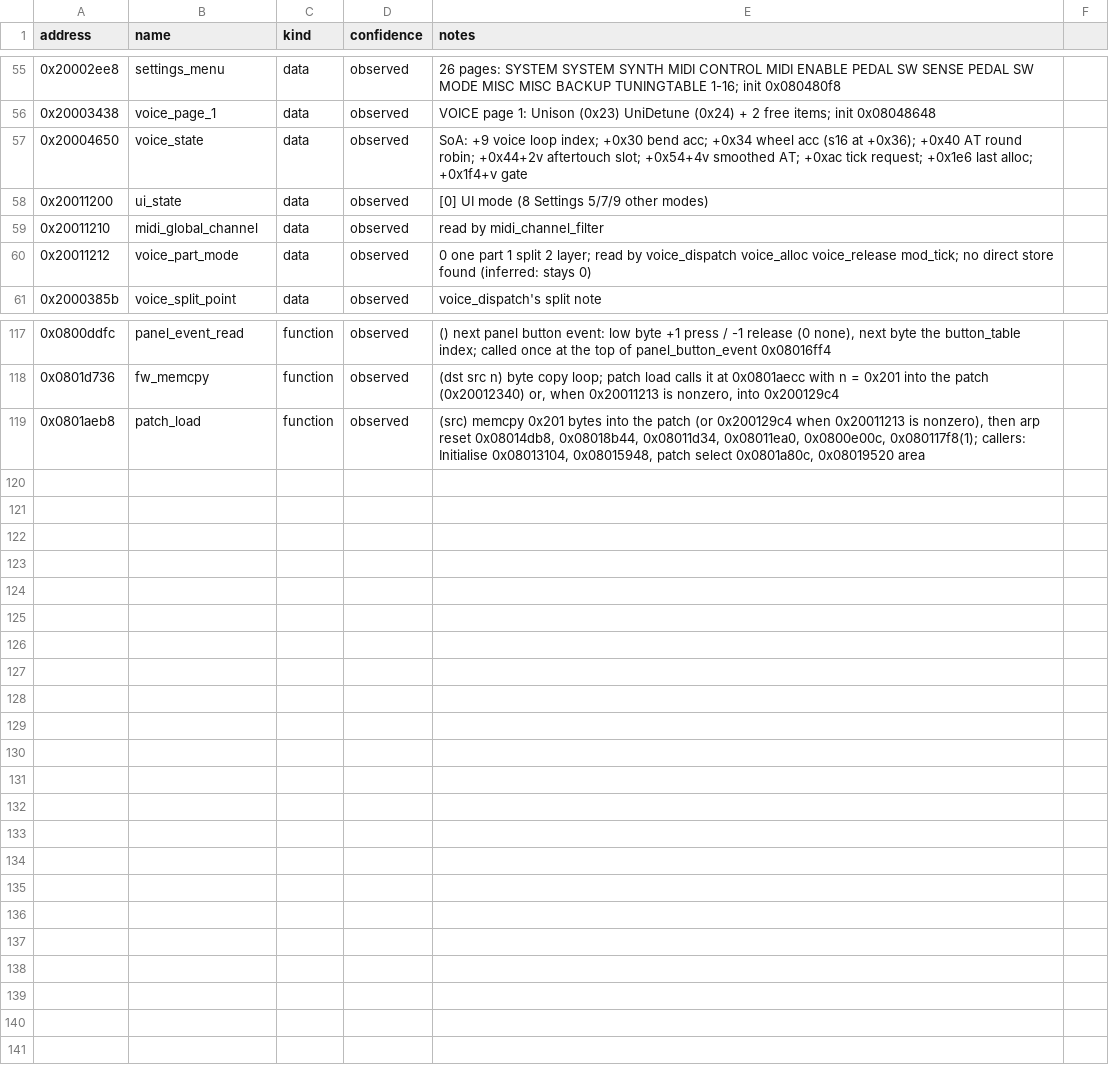
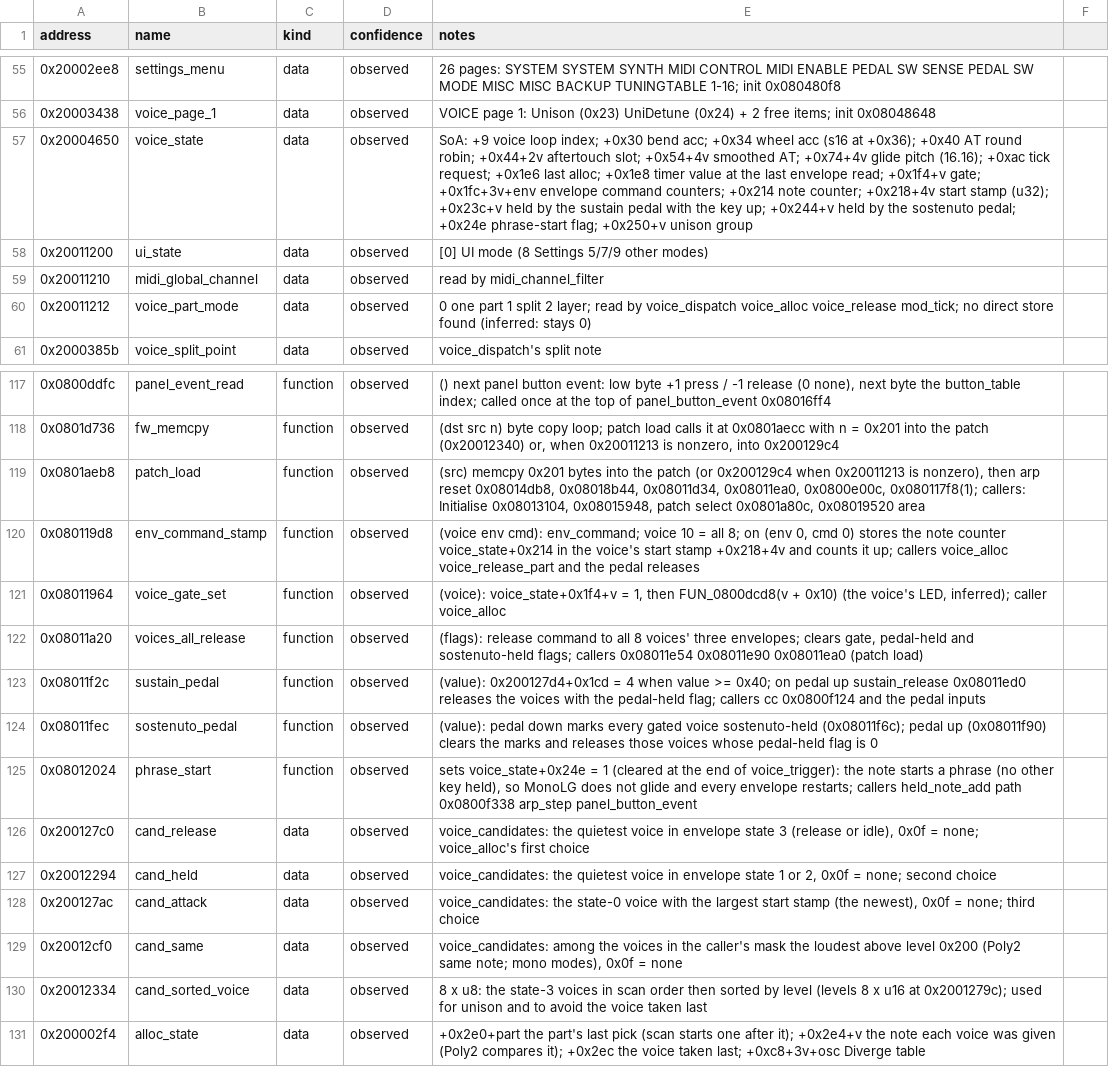
Before and after one commit to armandhammer/PeakMPE, a CSV file: docs/symbols/peak-2.2-2108.csv, drawn as a sheet; only a part is shown, gaps mark what is left out.

```diff
--- a/docs/symbols/peak-2.2-2108.csv
+++ b/docs/symbols/peak-2.2-2108.csv
@@ -56,3 +56,3 @@ address,name,kind,confidence,notes
 0x20003438,voice_page_1,data,observed,VOICE page 1: Unison (0x23) UniDetune (0x24) + 2 free items; init 0x08048648
-0x20004650,voice_state,data,observed,SoA: +9 voice loop index; +0x30 bend acc; +0x34 wheel acc (s16 at +0x36); +0x40 AT round robin; +0x44+2v aftertouch slot; +0x54+4v smoothed AT; +0xac tick request; +0x1e6 last alloc; +0x1f4+v gate
+0x20004650,voice_state,data,observed,SoA: +9 voice loop index; +0x30 bend acc; +0x34 wheel acc (s16 at +0x36); +0x40 AT round robin; +0x44+2v aftertouch slot; +0x54+4v smoothed AT; +0x74+4v glide pitch (16.16); +0xac tick request; +0x1e6 last alloc; +0x1e8 timer value at the last envelope read; +0x1f4+v gate; +0x1fc+3v+env envelope command counters; +0x214 note counter; +0x218+4v start stamp (u32); +0x23c+v held by the sustain pedal with the key up; +0x244+v held by the sostenuto pedal; +0x24e phrase-start flag; +0x250+v unison group
 0x20011200,ui_state,data,observed,[0] UI mode (8 Settings 5/7/9 other modes)
@@ -119 +119,13 @@ address,name,kind,confidence,notes
 0x0801aeb8,patch_load,function,observed,"(src) memcpy 0x201 bytes into the patch (or 0x200129c4 when 0x20011213 is nonzero), then arp reset 0x08014db8, 0x08018b44, 0x08011d34, 0x08011ea0, 0x0800e00c, 0x080117f8(1); callers: Initialise 0x08013104, 0x08015948, patch select 0x0801a80c, 0x08019520 area"
+0x080119d8,env_command_stamp,function,observed,"(voice env cmd): env_command; voice 10 = all 8; on (env 0, cmd 0) stores the note counter voice_state+0x214 in the voice's start stamp +0x218+4v and counts it up; callers voice_alloc voice_release_part and the pedal releases"
+0x08011964,voice_gate_set,function,observed,"(voice): voice_state+0x1f4+v = 1, then FUN_0800dcd8(v + 0x10) (the voice's LED, inferred); caller voice_alloc"
+0x08011a20,voices_all_release,function,observed,"(flags): release command to all 8 voices' three envelopes; clears gate, pedal-held and sostenuto-held flags; callers 0x08011e54 0x08011e90 0x08011ea0 (patch load)"
+0x08011f2c,sustain_pedal,function,observed,"(value): 0x200127d4+0x1cd = 4 when value >= 0x40; on pedal up sustain_release 0x08011ed0 releases the voices with the pedal-held flag; callers cc 0x0800f124 and the pedal inputs"
+0x08011fec,sostenuto_pedal,function,observed,"(value): pedal down marks every gated voice sostenuto-held (0x08011f6c); pedal up (0x08011f90) clears the marks and releases those voices whose pedal-held flag is 0"
+0x08012024,phrase_start,function,observed,"sets voice_state+0x24e = 1 (cleared at the end of voice_trigger): the note starts a phrase (no other key held), so MonoLG does not glide and every envelope restarts; callers held_note_add path 0x0800f338 arp_step panel_button_event"
+0x200127c0,cand_release,data,observed,"voice_candidates: the quietest voice in envelope state 3 (release or idle), 0x0f = none; voice_alloc's first choice"
+0x20012294,cand_held,data,observed,"voice_candidates: the quietest voice in envelope state 1 or 2, 0x0f = none; second choice"
+0x200127ac,cand_attack,data,observed,"voice_candidates: the state-0 voice with the largest start stamp (the newest), 0x0f = none; third choice"
+0x20012cf0,cand_same,data,observed,"voice_candidates: among the voices in the caller's mask the loudest above level 0x200 (Poly2 same note; mono modes), 0x0f = none"
+0x20012334,cand_sorted_voice,data,observed,"8 x u8: the state-3 voices in scan order then sorted by level (levels 8 x u16 at 0x2001279c); used for unison and to avoid the voice taken last"
+0x200002f4,alloc_state,data,observed,"+0x2e0+part the part's last pick (scan starts one after it); +0x2e4+v the note each voice was given (Poly2 compares it); +0x2ec the voice taken last; +0xc8+3v+osc Diverge table"
```
Also changed, not shown: 4 other files.
